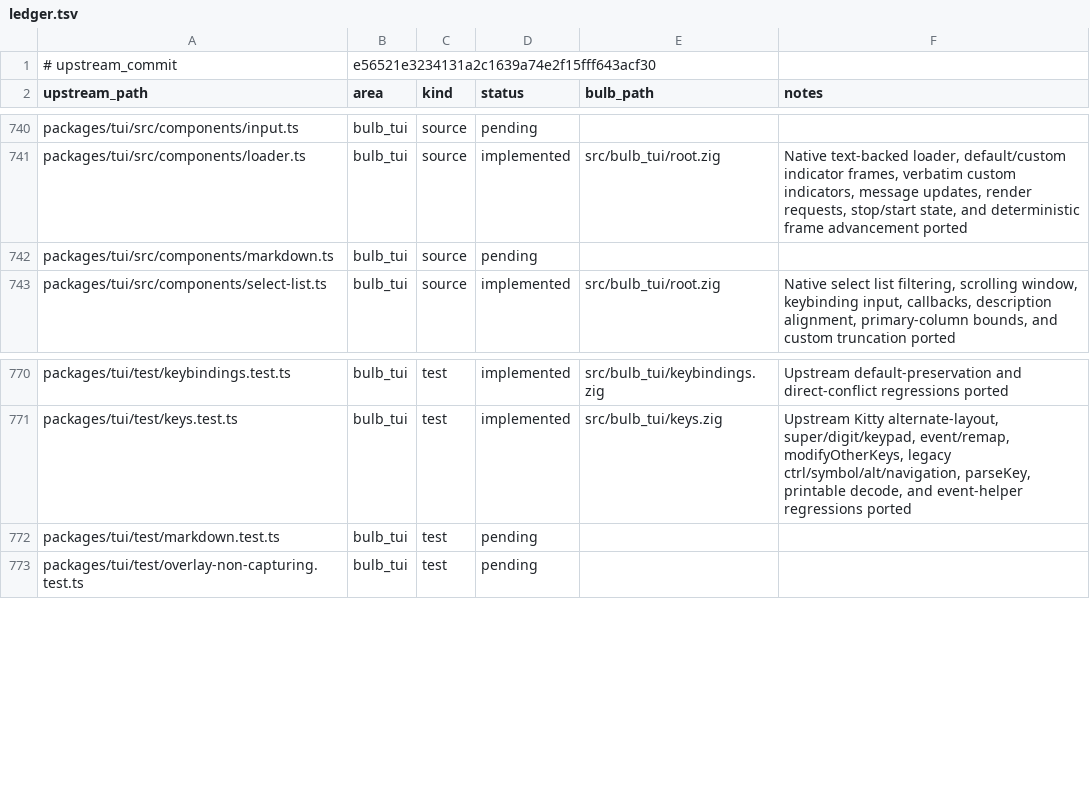
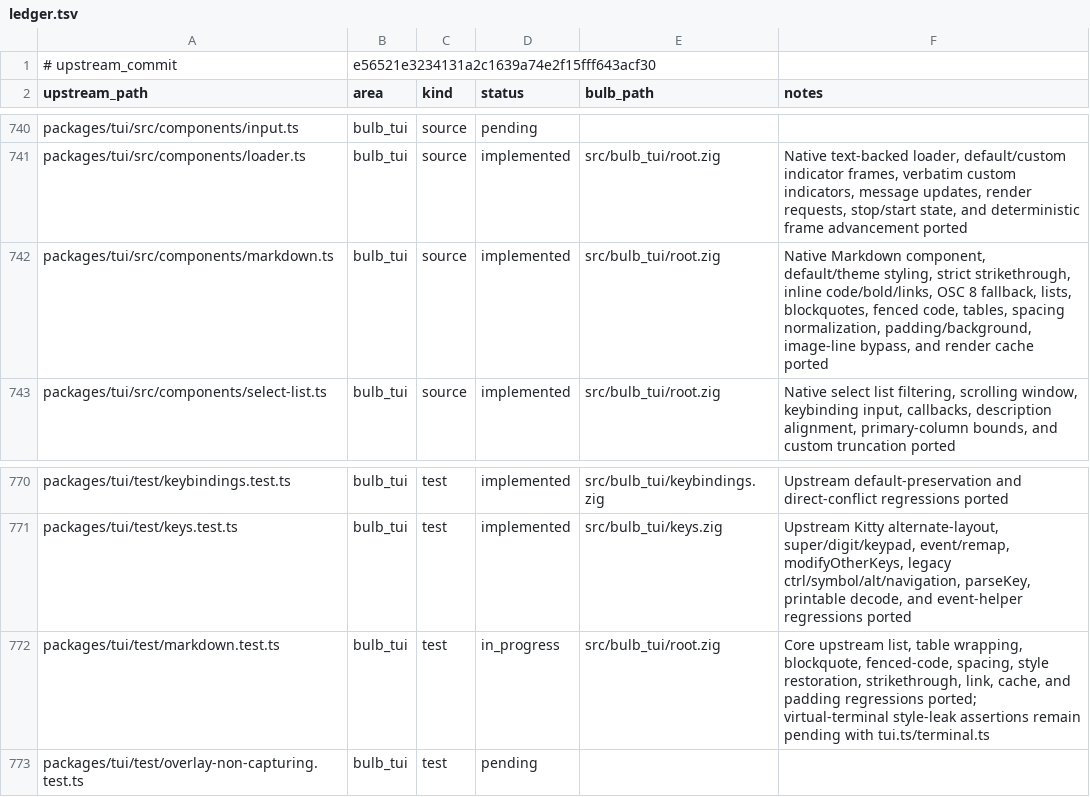
Before and after one commit to anggakhrsma/bulb, a TSV file: parity/ledger.tsv, drawn as a sheet; only a part is shown, gaps mark what is left out.

```diff
--- a/parity/ledger.tsv
+++ b/parity/ledger.tsv
@@ -741,3 +741,3 @@ packages/tui/src/components/input.ts	bulb_tui	source	pending
 packages/tui/src/components/loader.ts	bulb_tui	source	implemented	src/bulb_tui/root.zig	Native text-backed loader, default/custom indicator frames, verbatim custom indicators, message updates, render requests, stop/start state, and deterministic frame advancement ported
-packages/tui/src/components/markdown.ts	bulb_tui	source	pending		
+packages/tui/src/components/markdown.ts	bulb_tui	source	implemented	src/bulb_tui/root.zig	Native Markdown component, default/theme styling, strict strikethrough, inline code/bold/links, OSC 8 fallback, lists, blockquotes, fenced code, tables, spacing normalization, padding/background, image-line bypass, and render cache ported
 packages/tui/src/components/select-list.ts	bulb_tui	source	implemented	src/bulb_tui/root.zig	Native select list filtering, scrolling window, keybinding input, callbacks, description alignment, primary-column bounds, and custom truncation ported
@@ -771,3 +771,3 @@ packages/tui/test/keybindings.test.ts	bulb_tui	test	implemented	src/bulb_tui/key
 packages/tui/test/keys.test.ts	bulb_tui	test	implemented	src/bulb_tui/keys.zig	Upstream Kitty alternate-layout, super/digit/keypad, event/remap, modifyOtherKeys, legacy ctrl/symbol/alt/navigation, parseKey, printable decode, and event-helper regressions ported
-packages/tui/test/markdown.test.ts	bulb_tui	test	pending		
+packages/tui/test/markdown.test.ts	bulb_tui	test	in_progress	src/bulb_tui/root.zig	Core upstream list, table wrapping, blockquote, fenced-code, spacing, style restoration, strikethrough, link, cache, and padding regressions ported; virtual-terminal style-leak assertions remain pending with tui.ts/terminal.ts
 packages/tui/test/overlay-non-capturing.test.ts	bulb_tui	test	pending		
```
Also changed, not shown: parity/status.tsv, 1 other file.
